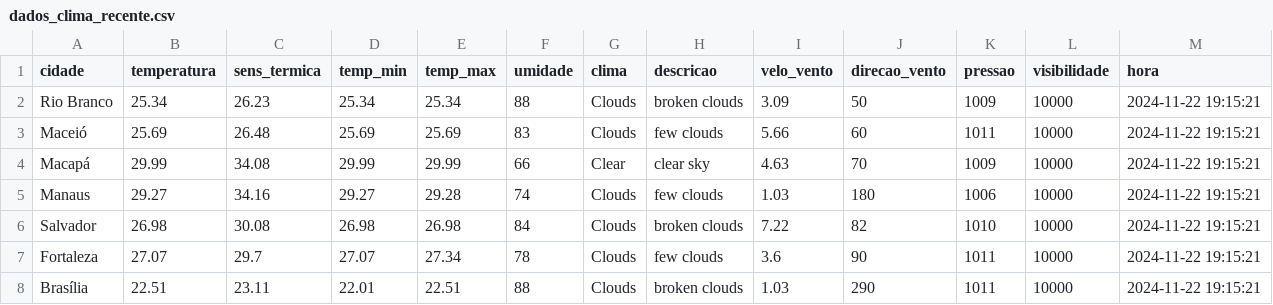
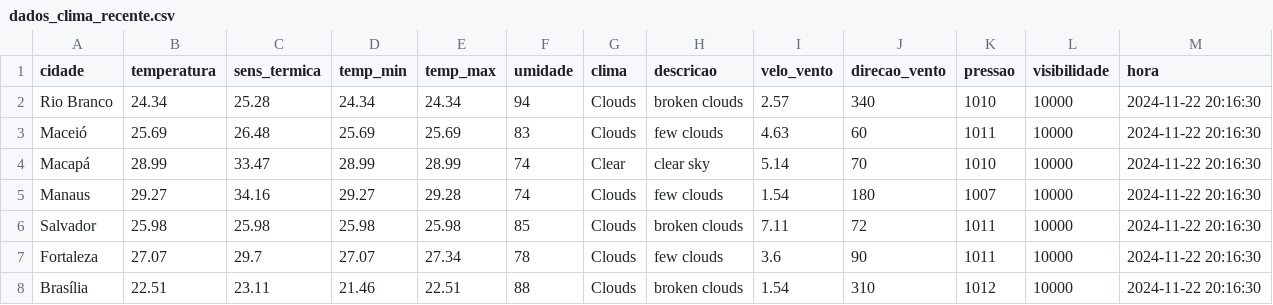
Before and after one commit to ThFenrir/integradorClimaDados, a CSV file: dados_clima_recente.csv, drawn as a sheet; only a part is shown; the diff covers the shown part only.

```diff
--- a/dados_clima_recente.csv
+++ b/dados_clima_recente.csv
@@ -1,8 +1,8 @@
 cidade,temperatura,sens_termica,temp_min,temp_max,umidade,clima,descricao,velo_vento,direcao_vento,pressao,visibilidade,hora
-Rio Branco,25.34,26.23,25.34,25.34,88,Clouds,broken clouds,3.09,50,1009,10000,2024-11-22 19:15:21
-Maceió,25.69,26.48,25.69,25.69,83,Clouds,few clouds,5.66,60,1011,10000,2024-11-22 19:15:21
-Macapá,29.99,34.08,29.99,29.99,66,Clear,clear sky,4.63,70,1009,10000,2024-11-22 19:15:21
-Manaus,29.27,34.16,29.27,29.28,74,Clouds,few clouds,1.03,180,1006,10000,2024-11-22 19:15:21
-Salvador,26.98,30.08,26.98,26.98,84,Clouds,broken clouds,7.22,82,1010,10000,2024-11-22 19:15:21
-Fortaleza,27.07,29.7,27.07,27.34,78,Clouds,few clouds,3.6,90,1011,10000,2024-11-22 19:15:21
-Brasília,22.51,23.11,22.01,22.51,88,Clouds,broken clouds,1.03,290,1011,10000,2024-11-22 19:15:21
+Rio Branco,24.34,25.28,24.34,24.34,94,Clouds,broken clouds,2.57,340,1010,10000,2024-11-22 20:16:30
+Maceió,25.69,26.48,25.69,25.69,83,Clouds,few clouds,4.63,60,1011,10000,2024-11-22 20:16:30
+Macapá,28.99,33.47,28.99,28.99,74,Clear,clear sky,5.14,70,1010,10000,2024-11-22 20:16:30
+Manaus,29.27,34.16,29.27,29.28,74,Clouds,few clouds,1.54,180,1007,10000,2024-11-22 20:16:30
+Salvador,25.98,25.98,25.98,25.98,85,Clouds,broken clouds,7.11,72,1011,10000,2024-11-22 20:16:30
+Fortaleza,27.07,29.7,27.07,27.34,78,Clouds,few clouds,3.6,90,1011,10000,2024-11-22 20:16:30
+Brasília,22.51,23.11,21.46,22.51,88,Clouds,broken clouds,1.54,310,1012,10000,2024-11-22 20:16:30
```
Also changed, not shown: 143 edited cells elsewhere in this file.
